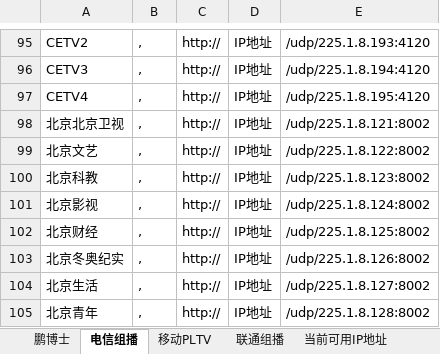
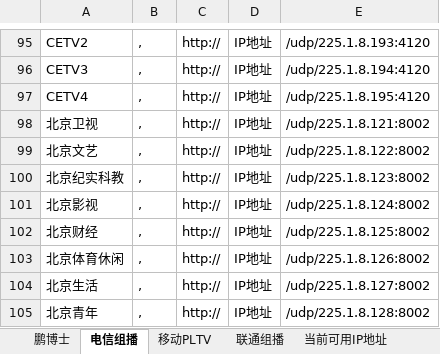
Before and after one commit to cmgyzj/Television, an Excel workbook: 各地组播源汇总/北京.xlsx, sheet 电信组播, drawn as a sheet; only a part is shown, gaps mark what is left out; values as stored, in another font and other column widths than the file's, no borders; the diff names each change by its address in the sheet, - before the commit and + after, or states it on an @@ line.

```diff
--- a/各地组播源汇总/北京.xlsx (sheet 电信组播)
+++ b/各地组播源汇总/北京.xlsx (sheet 电信组播)
-A98: 北京北京卫视
+A98: 北京卫视
-A100: 北京科教
+A100: 北京纪实科教
-A103: 北京冬奥纪实
+A103: 北京体育休闲
```
Also changed, not shown: 2 other files.
